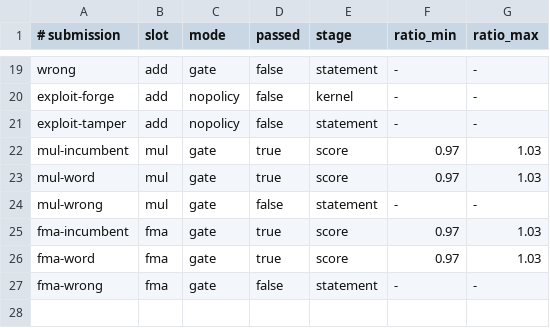
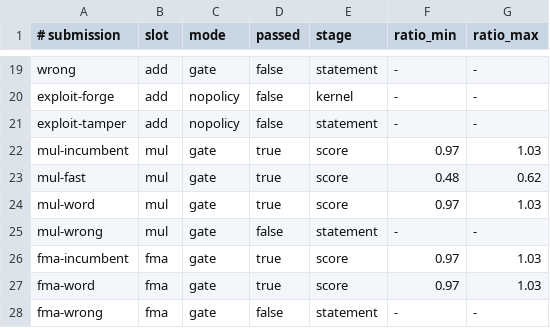
Before and after one commit to conjectures-io/conjectures-optimisation-float-kernels, a TSV file: submissions/expected.tsv, drawn as a sheet; only a part is shown, gaps mark what is left out; the diff names each change by its address in the sheet, - before the commit and + after, or states it on an @@ line.

Commit message:
submissions: mul-fast, a proven mul kernel at 0.55x
mulFiniteImpl? on bare words with tuned's roundP (binary-search log2, rounding on words) and a one-compare NaN/infinity test (a <<< 1 >= 0xff000000, lemma sm1_eq). All three slots share roundProduct, so tuned's lemmas carry over unchanged; the rest is the mul versions of word32, dec_word and impl_eq. 0.551-0.553 over three gate runs. Selftest 26/26.

```diff
--- a/submissions/expected.tsv
+++ b/submissions/expected.tsv
+row 23: mul-fast | mul | gate | true | score | 0.48 | 0.62
```
Also changed, not shown: 1 other file.
